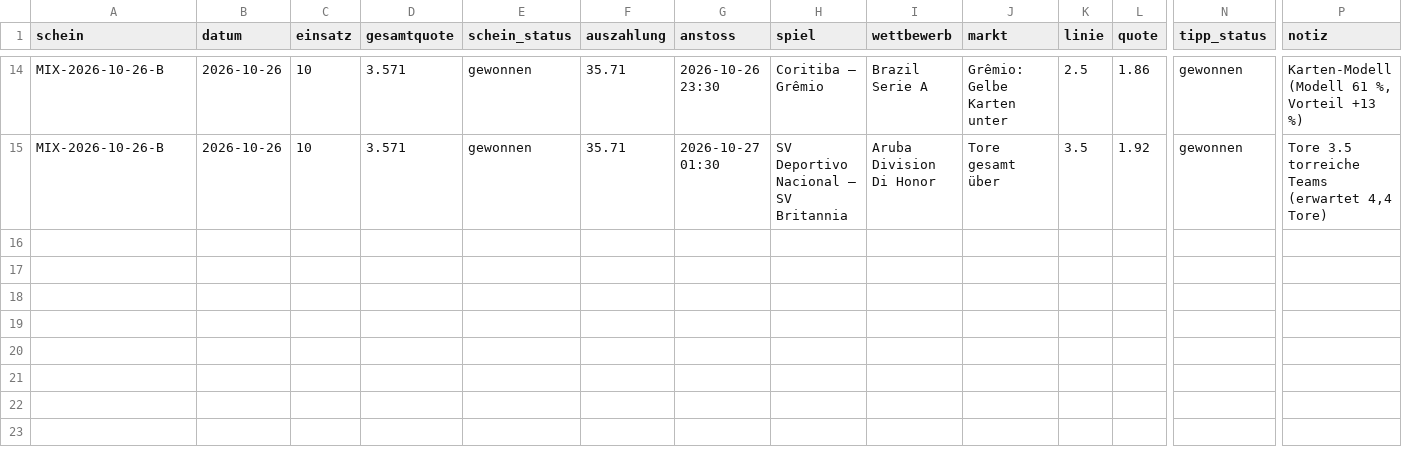
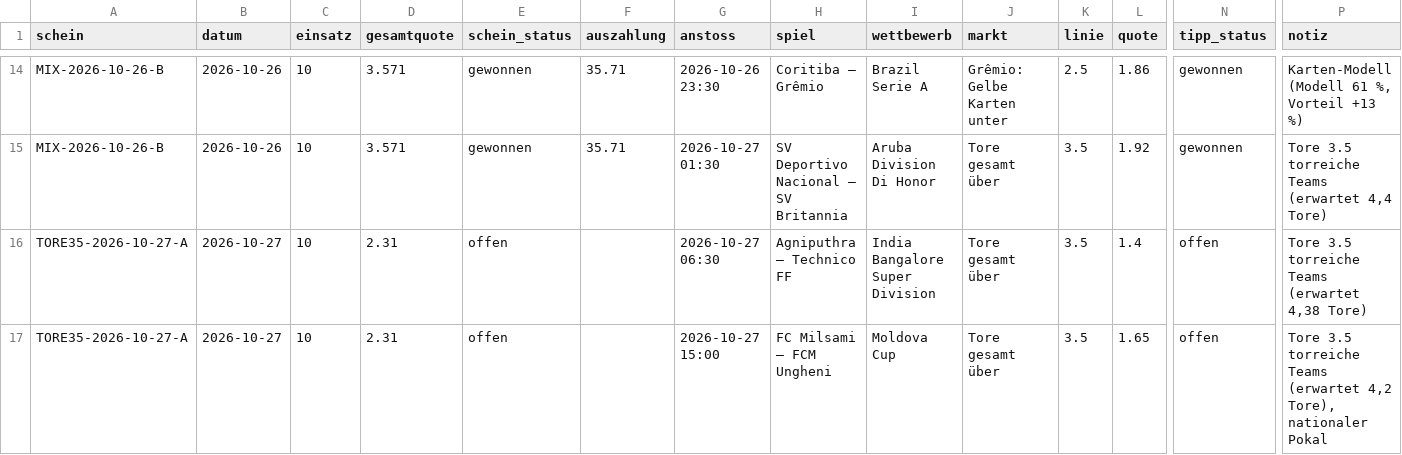
Before and after one commit to peatxxxx-star/trend-scanner, a CSV file: karten_wetten.csv, drawn as a sheet; only a part is shown, gaps mark what is left out; rows hold the shown columns only; the diff names each change by its address in the sheet, - before the commit and + after, or states it on an @@ line.

```diff
--- a/karten_wetten.csv
+++ b/karten_wetten.csv
+row 16: TORE35-2026-10-27-A | 2026-10-27 | 10 | 2.31 | offen |  | 2026-10-27 06:30 | Agniputhra – Technico FF | India Bangalore Super Division | Tore gesamt über | 3.5 | 1.4 | offen | Tore 3.5 torreiche Teams (erwartet 4,38 Tore)
+row 17: TORE35-2026-10-27-A | 2026-10-27 | 10 | 2.31 | offen |  | 2026-10-27 15:00 | FC Milsami – FCM Ungheni | Moldova Cup | Tore gesamt über | 3.5 | 1.65 | offen | Tore 3.5 torreiche Teams (erwartet 4,2 Tore), nationaler Pokal
```
